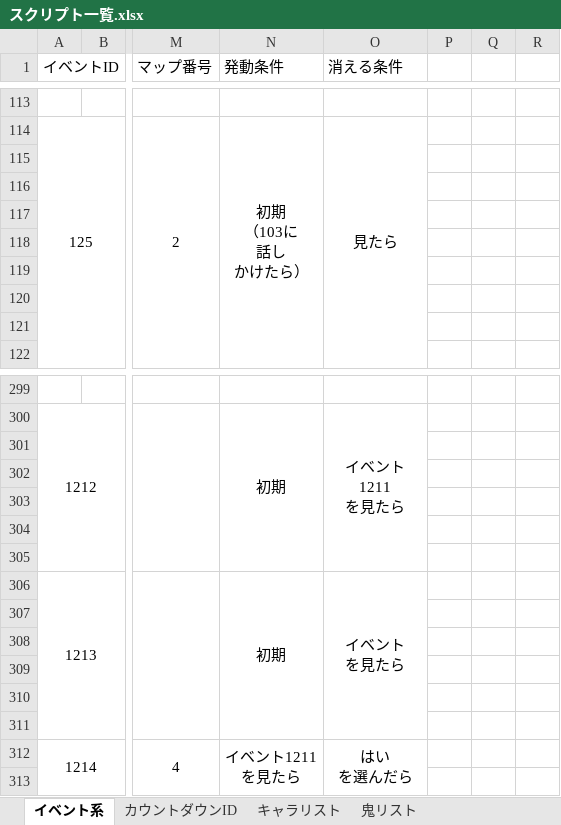
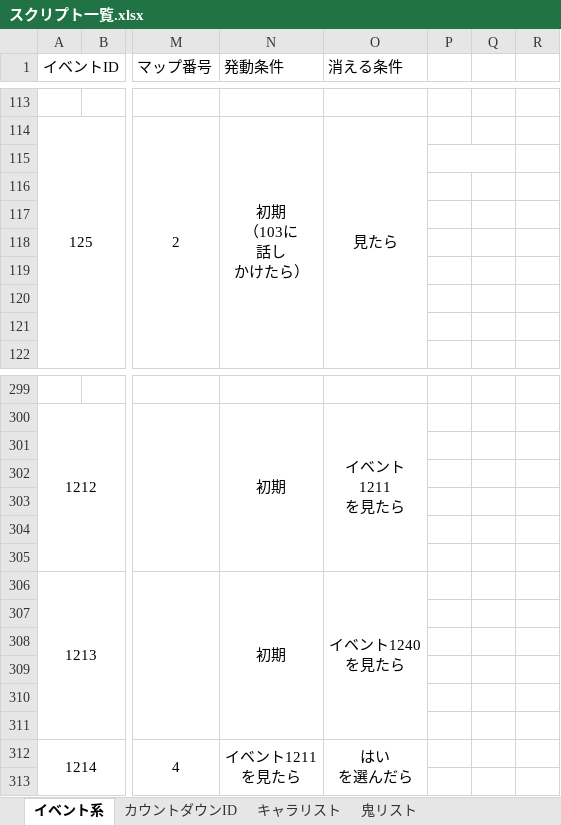
Before and after one commit to the-last-dinner/6chefs-full, an Excel workbook: Resources_original/script/スクリプト一覧.xlsx, sheet イベント系, drawn as a sheet; only a part is shown, gaps mark what is left out; values as stored, in another font and other column widths than the file's, no borders; ↵ is a line break in a cell; the diff covers the shown part only; the diff names each change by its address in the sheet, - before the commit and + after, or states it on an @@ line.

Commit message:
スクリプトリスト、イベント系追加

```diff
--- a/Resources_original/script/スクリプト一覧.xlsx (sheet イベント系)
+++ b/Resources_original/script/スクリプト一覧.xlsx (sheet イベント系)
+P115:Q115 merged
-O306 (消える条件): イベント ↵ を見たら
+O306 (消える条件): イベント1240 ↵ を見たら
```
Also changed, not shown: 1412 added rows, 1 edited cell, cell formats and merged cells elsewhere in this sheet, sheet キャラリスト, sheet 鬼リスト, 1 other file.
